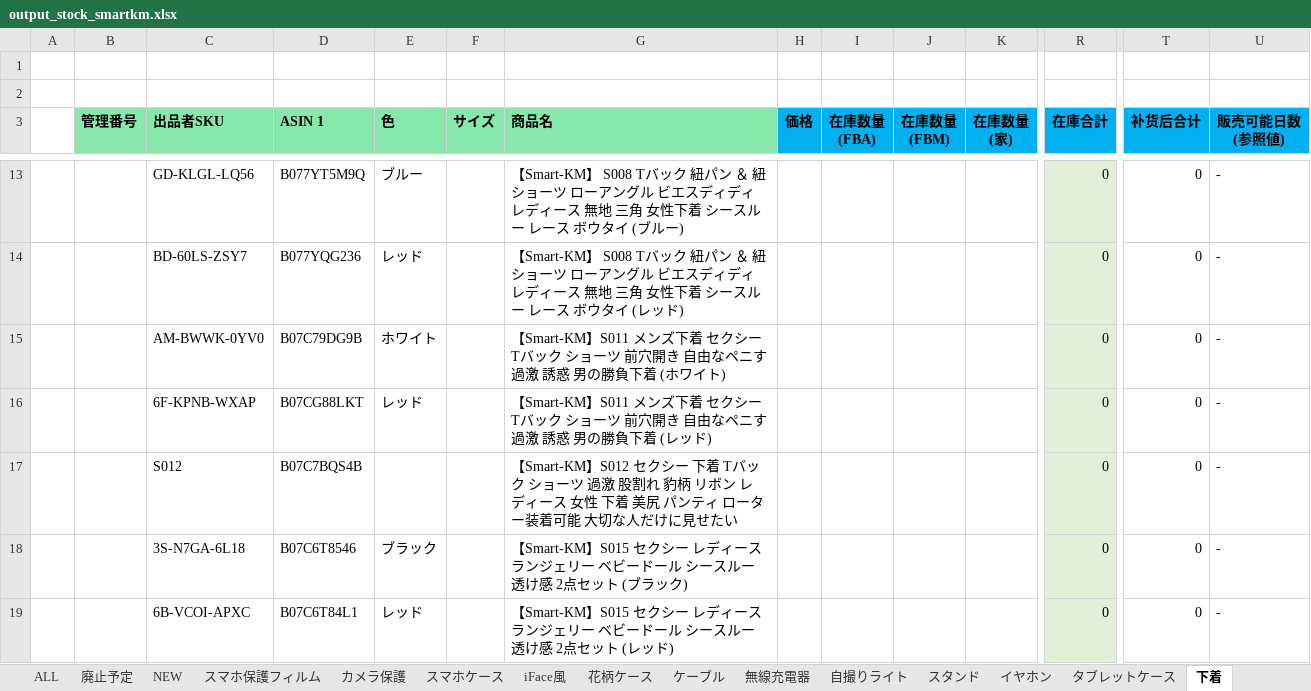
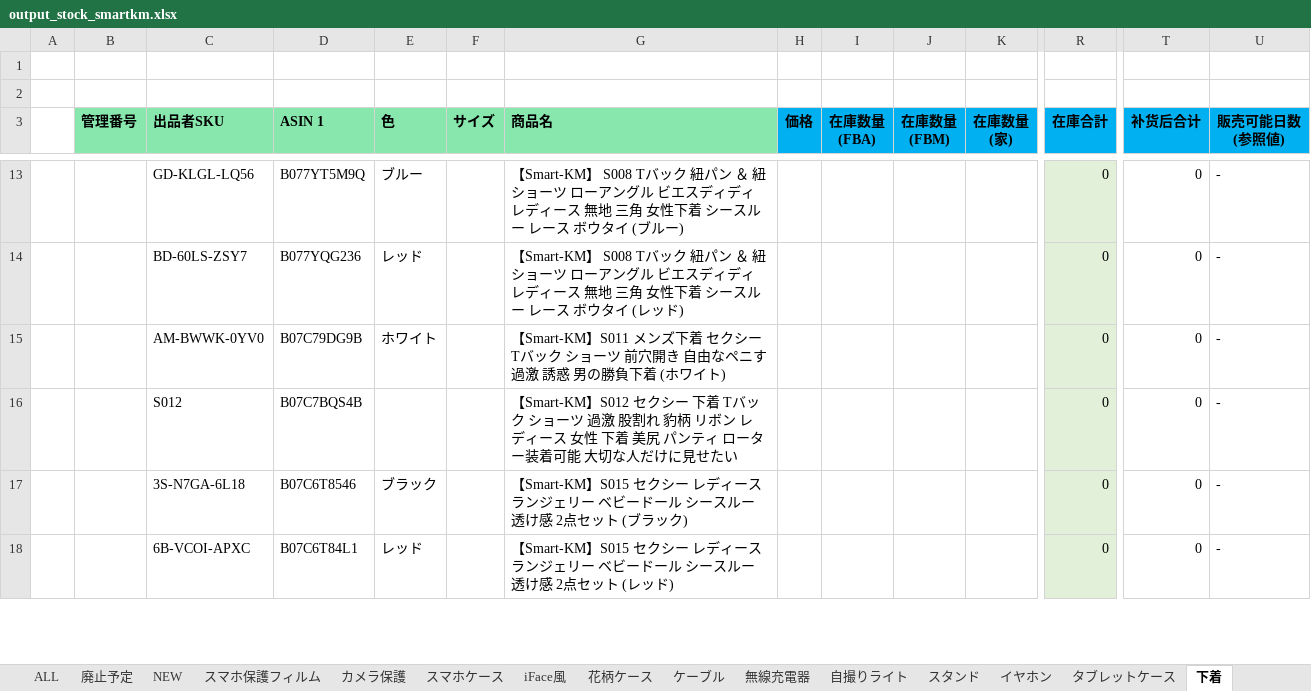
Before and after one commit to brussliu/smartinfo, an Excel workbook: WEB-INF/efw/storage/templates/output_stock_smartkm.xlsx, sheet 下着, drawn as a sheet; only a part is shown, gaps mark what is left out; values as stored, in another font and other column widths than the file's, no borders; conditional formats not drawn; rows hold the shown columns only; the diff names each change by its address in the sheet, - before the commit and + after, or states it on an @@ line.

```diff
--- a/WEB-INF/efw/storage/templates/output_stock_smartkm.xlsx (sheet 下着)
+++ b/WEB-INF/efw/storage/templates/output_stock_smartkm.xlsx (sheet 下着)
-row 16:  |  | 6F-KPNB-WXAP | B07CG88LKT | レッド |  | 【Smart-KM】S011 メンズ下着 セクシー Tバック ショーツ 前穴開き 自由なペニす 過激 誘惑 男の勝負下着 (レッド) |  |  |  |  | 0 | 0 | -
```
Also changed, not shown: sheet タブレットケース, 1 other file.
